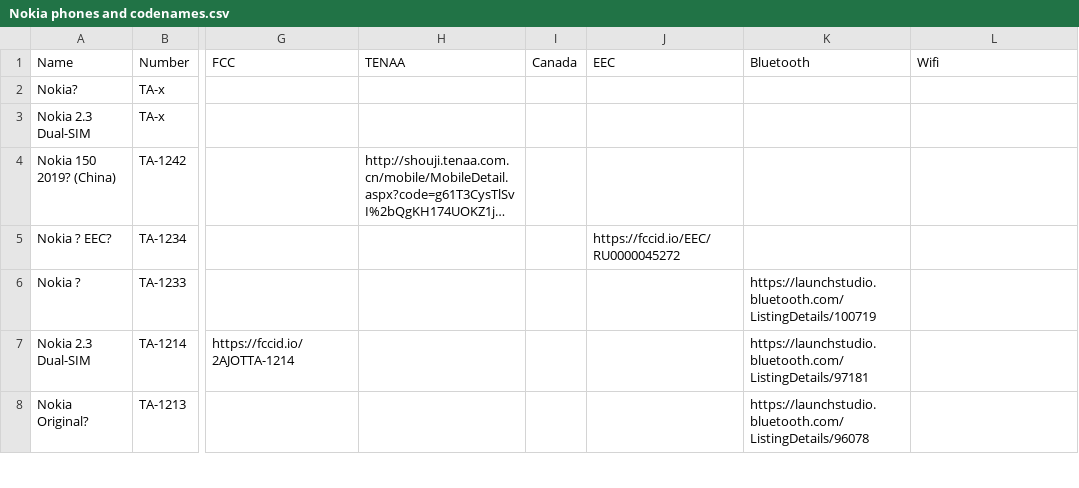
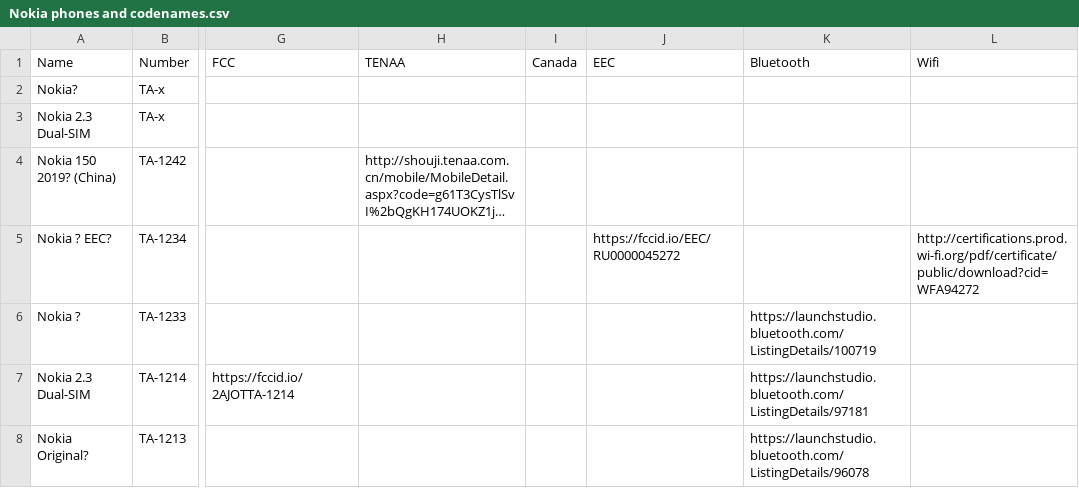
Before and after one commit to madb1lly/HMD-Nokia-phones-data, a CSV file: Nokia phones and codenames.csv, drawn as a sheet; only a part is shown, gaps mark what is left out; long unchanged cells end in …; the diff names each change by its address in the sheet, - before the commit and + after, or states it on an @@ line.

Commit message:
Add Wifi certification for TA-1234

```diff
--- a/Nokia phones and codenames.csv
+++ b/Nokia phones and codenames.csv
-L5 (Wifi): (empty)
+L5 (Wifi): http://certifications.prod.wi-fi.org/pdf/certificate/public/download?cid=WFA94272
```
